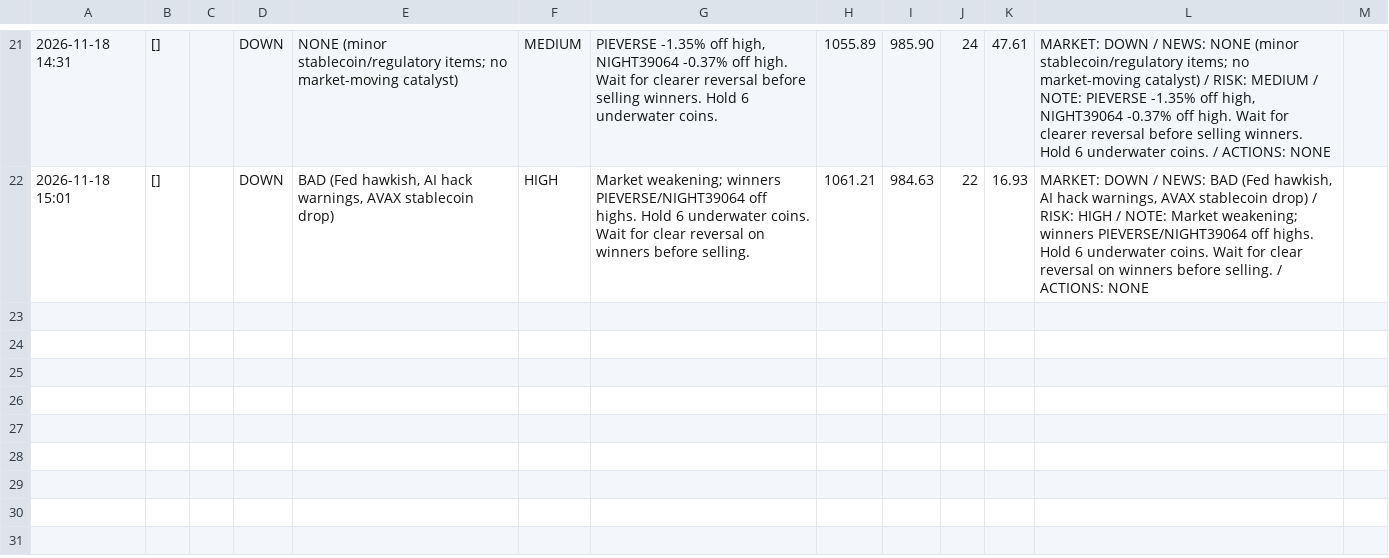
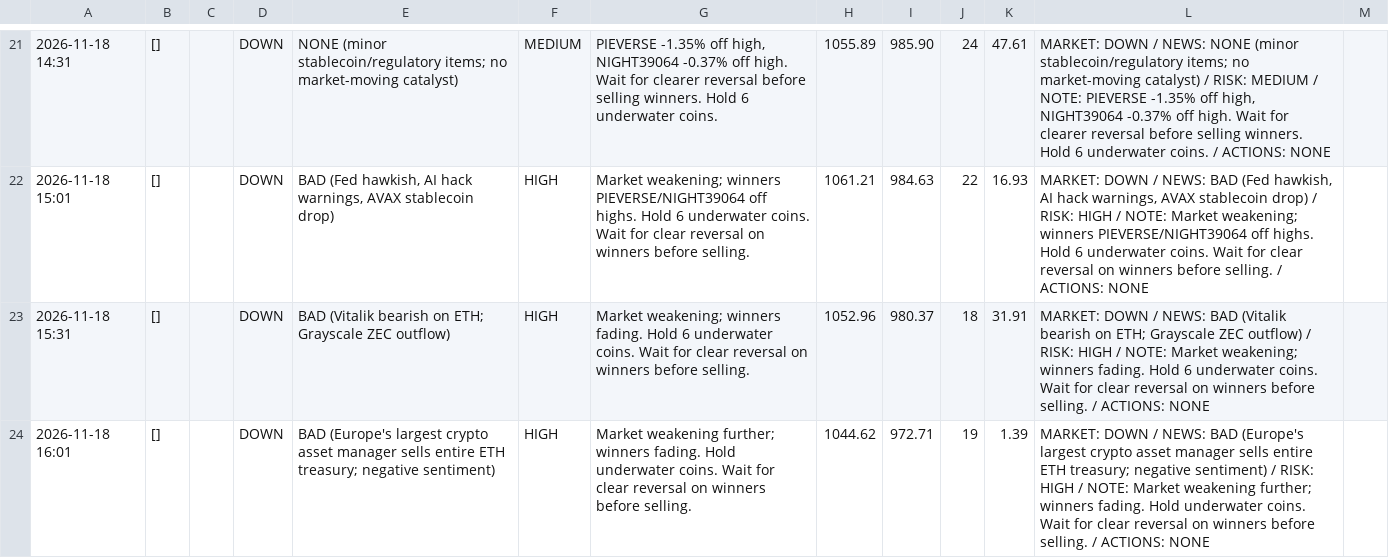
Before and after one commit to osofat100-cmyk/Machine-, a CSV file: crypto/answers_1m_every30_v4a_ultrafast.csv, drawn as a sheet; only a part is shown, gaps mark what is left out; the diff names each change by its address in the sheet, - before the commit and + after, or states it on an @@ line.

```diff
--- a/crypto/answers_1m_every30_v4a_ultrafast.csv
+++ b/crypto/answers_1m_every30_v4a_ultrafast.csv
+row 23: 2026-11-18 15:31 | [] |  | DOWN | BAD (Vitalik bearish on ETH; Grayscale ZEC outflow) | HIGH | Market weakening; winners fading. Hold 6 underwater coins. Wait for clear reversal on winners before selling. | 1052.96 | 980.37 | 18 | 31.91 | MARKET: DOWN / NEWS: BAD (Vitalik bearish on ETH; Grayscale ZEC outflow) / RISK: HIGH / NOTE: Market weakening; winners fading. Hold 6 underwater coins. Wait for clear reversal on winners before selling. / ACTIONS: NONE
+row 24: 2026-11-18 16:01 | [] |  | DOWN | BAD (Europe's largest crypto asset manager sells entire ETH treasury; negative sentiment) | HIGH | Market weakening further; winners fading. Hold underwater coins. Wait for clear reversal on winners before selling. | 1044.62 | 972.71 | 19 | 1.39 | MARKET: DOWN / NEWS: BAD (Europe's largest crypto asset manager sells entire ETH treasury; negative sentiment) / RISK: HIGH / NOTE: Market weakening further; winners fading. Hold underwater coins. Wait for clear reversal on winners before selling. / ACTIONS: NONE
```
Also changed, not shown: crypto/answers_1m_every10_v4b_ultrafast.csv, crypto/answers_1m_every4_v4a_ultrafast.csv, 13 other files.
